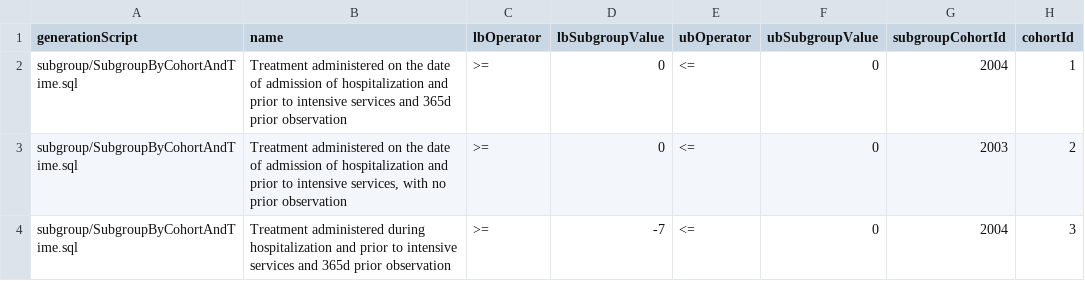
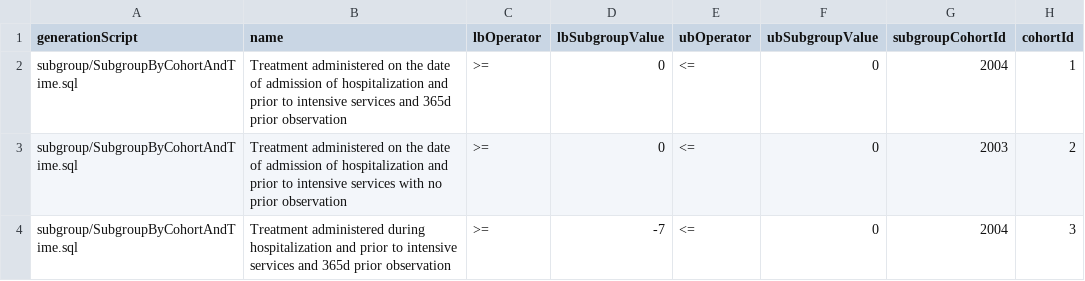
Before and after one commit to ohdsi-studies/ScyllaCharacterization, a CSV file: inst/settings/BulkSubgroup.csv, drawn as a sheet.

```diff
--- a/inst/settings/BulkSubgroup.csv
+++ b/inst/settings/BulkSubgroup.csv
@@ -2,3 +2,3 @@ generationScript,name,lbOperator,lbSubgroupValue,ubOperator,ubSubgroupValue,subg
 subgroup/SubgroupByCohortAndTime.sql,"Treatment administered on the date of admission of hospitalization and prior to intensive services and 365d prior observation",>=,0,<=,0,2004,1
-subgroup/SubgroupByCohortAndTime.sql,"Treatment administered on the date of admission of hospitalization and prior to intensive services, with no prior observation",>=,0,<=,0,2003,2
+subgroup/SubgroupByCohortAndTime.sql,"Treatment administered on the date of admission of hospitalization and prior to intensive services with no prior observation",>=,0,<=,0,2003,2
 subgroup/SubgroupByCohortAndTime.sql,"Treatment administered during hospitalization and prior to intensive services and 365d prior observation",>=,-7,<=,0,2004,3
```
Also changed, not shown: inst/settings/targetSubgroupXref.csv, inst/shiny/ResultsExplorer/cohortXref.csv, 2 other files.
